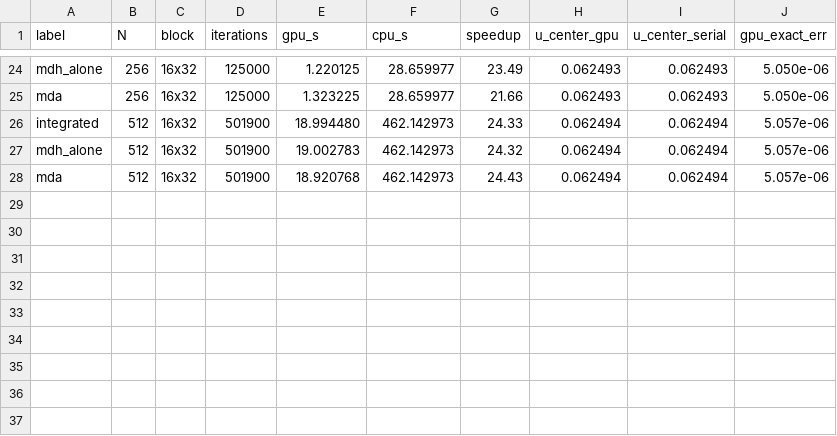
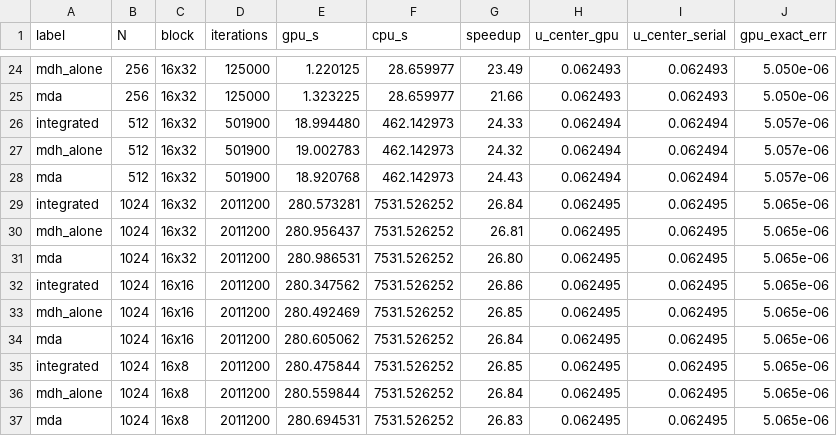
Before and after one commit to rahim-druba/mda-mdh-integration, a CSV file: bench/sweep_results.csv, drawn as a sheet; only a part is shown, gaps mark what is left out; the diff names each change by its address in the sheet, - before the commit and + after, or states it on an @@ line.

Commit message:
Complete the block-size sweep: fill in the last 9 rows, add MDA-vs-MDH analysis
GPU was reset after the earlier stall/kill corrupted its CUDA context. Ran
the missing 16x32/16x16/16x8 @ N=1024 rows; Table 4 is now the full 60-point
sweep. Also adds a Discussion paragraph explaining why MDA alone edges out
MDH alone specifically at the 32x32 block shape (occupancy-limited shared-
memory staging cost) and nowhere else in the sweep.

```diff
--- a/bench/sweep_results.csv
+++ b/bench/sweep_results.csv
+row 29: integrated | 1024 | 16x32 | 2011200 | 280.573281 | 7531.526252 | 26.84 | 0.062495 | 0.062495 | 5.065e-06
+row 30: mdh_alone | 1024 | 16x32 | 2011200 | 280.956437 | 7531.526252 | 26.81 | 0.062495 | 0.062495 | 5.065e-06
+row 31: mda | 1024 | 16x32 | 2011200 | 280.986531 | 7531.526252 | 26.80 | 0.062495 | 0.062495 | 5.065e-06
+row 32: integrated | 1024 | 16x16 | 2011200 | 280.347562 | 7531.526252 | 26.86 | 0.062495 | 0.062495 | 5.065e-06
+row 33: mdh_alone | 1024 | 16x16 | 2011200 | 280.492469 | 7531.526252 | 26.85 | 0.062495 | 0.062495 | 5.065e-06
+row 34: mda | 1024 | 16x16 | 2011200 | 280.605062 | 7531.526252 | 26.84 | 0.062495 | 0.062495 | 5.065e-06
+row 35: integrated | 1024 | 16x8 | 2011200 | 280.475844 | 7531.526252 | 26.85 | 0.062495 | 0.062495 | 5.065e-06
+row 36: mdh_alone | 1024 | 16x8 | 2011200 | 280.559844 | 7531.526252 | 26.84 | 0.062495 | 0.062495 | 5.065e-06
+row 37: mda | 1024 | 16x8 | 2011200 | 280.694531 | 7531.526252 | 26.83 | 0.062495 | 0.062495 | 5.065e-06
```
Also changed, not shown: 4 other files.
